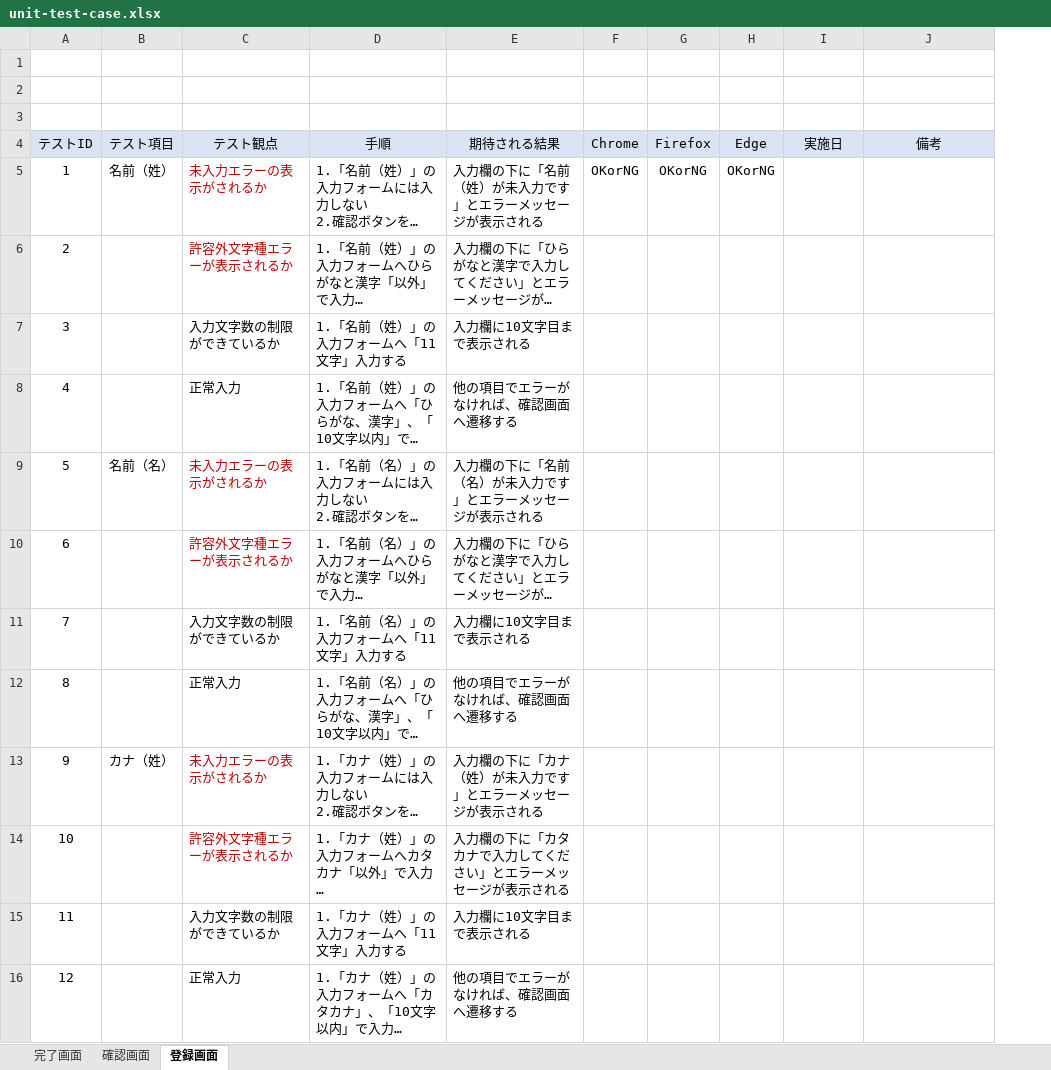
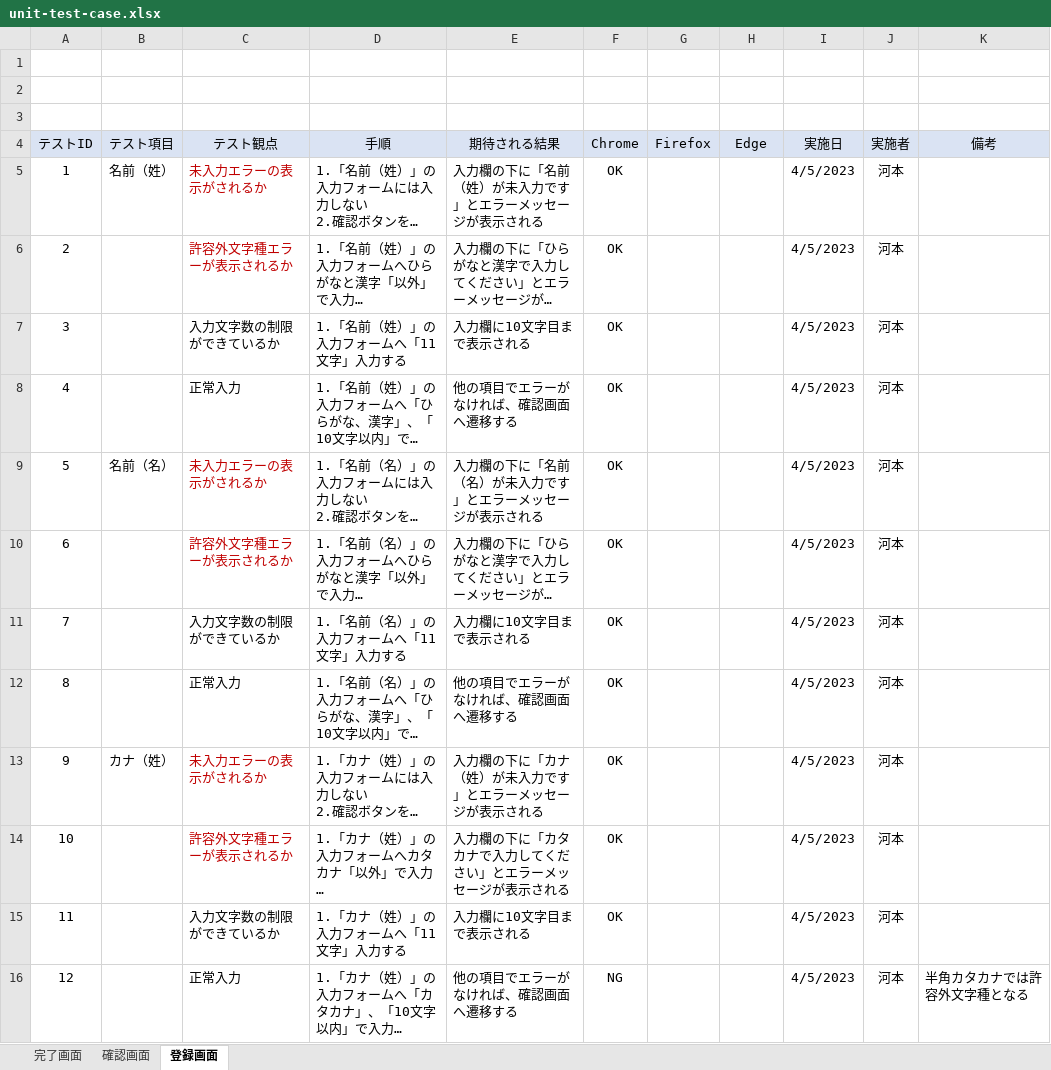
Before and after one commit to keita-komoto/programming, an Excel workbook: test_case/unit-test-case.xlsx, sheet 登録画面, drawn as a sheet; only a part is shown; long unchanged cells end in …; values as stored, in another font and other column widths than the file's, no borders; addresses are those after the commit; the diff covers the shown part only; the diff names each change by its address in the sheet, - before the commit and + after, or states it on an @@ line.

```diff
--- a/test_case/unit-test-case.xlsx (sheet 登録画面)
+++ b/test_case/unit-test-case.xlsx (sheet 登録画面)
+column J (実施者), rows 5-16: all 河本
-F5 (Chrome): OKorNG
+F5 (Chrome): OK
-G5 (Firefox): OKorNG
+G5 (Firefox): (empty)
-H5 (Edge): OKorNG
+H5 (Edge): (empty)
-I5:I16 (実施日): (empty)
+I5:I16 (実施日): 4/5/2023
-F6:F15 (Chrome): (empty)
+F6:F15 (Chrome): OK
-F16 (Chrome): (empty)
+F16 (Chrome): NG
-K16 (備考): (empty)
+K16 (備考): 半角カタカナでは許容外文字種となる
```
Also changed, not shown: 1 added row, 1 removed row and 91 edited cells elsewhere in this sheet, sheet 確認画面, sheet 完了画面, 1 other file.
